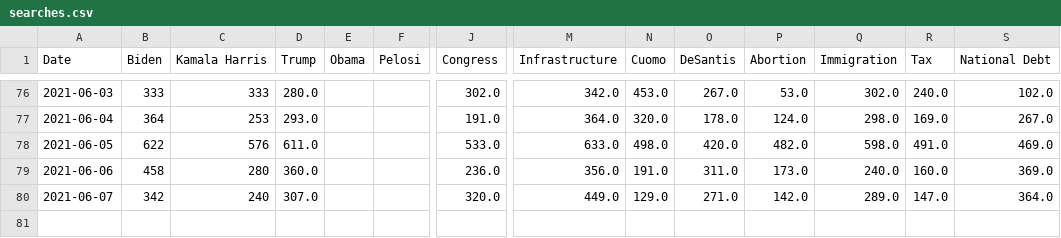
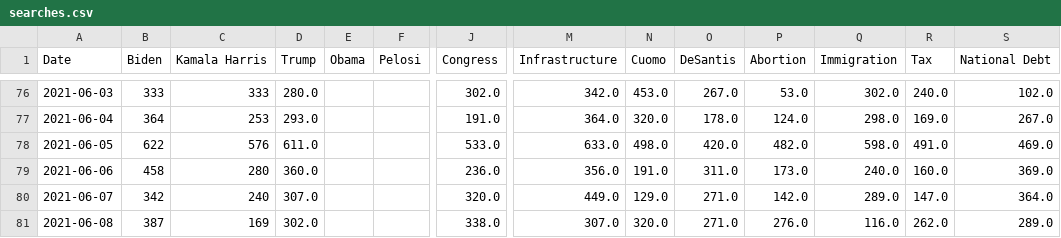
Before and after one commit to PatrickC05/twitter-sentiment, a CSV file: searches.csv, drawn as a sheet; only a part is shown, gaps mark what is left out; rows hold the shown columns only; the diff names each change by its address in the sheet, - before the commit and + after, or states it on an @@ line.

```diff
--- a/searches.csv
+++ b/searches.csv
+row 81: 2021-06-08 | 387 | 169 | 302.0 |  |  | 338.0 | 307.0 | 320.0 | 271.0 | 276.0 | 116.0 | 262.0 | 289.0
```
Also changed, not shown: users.csv.
